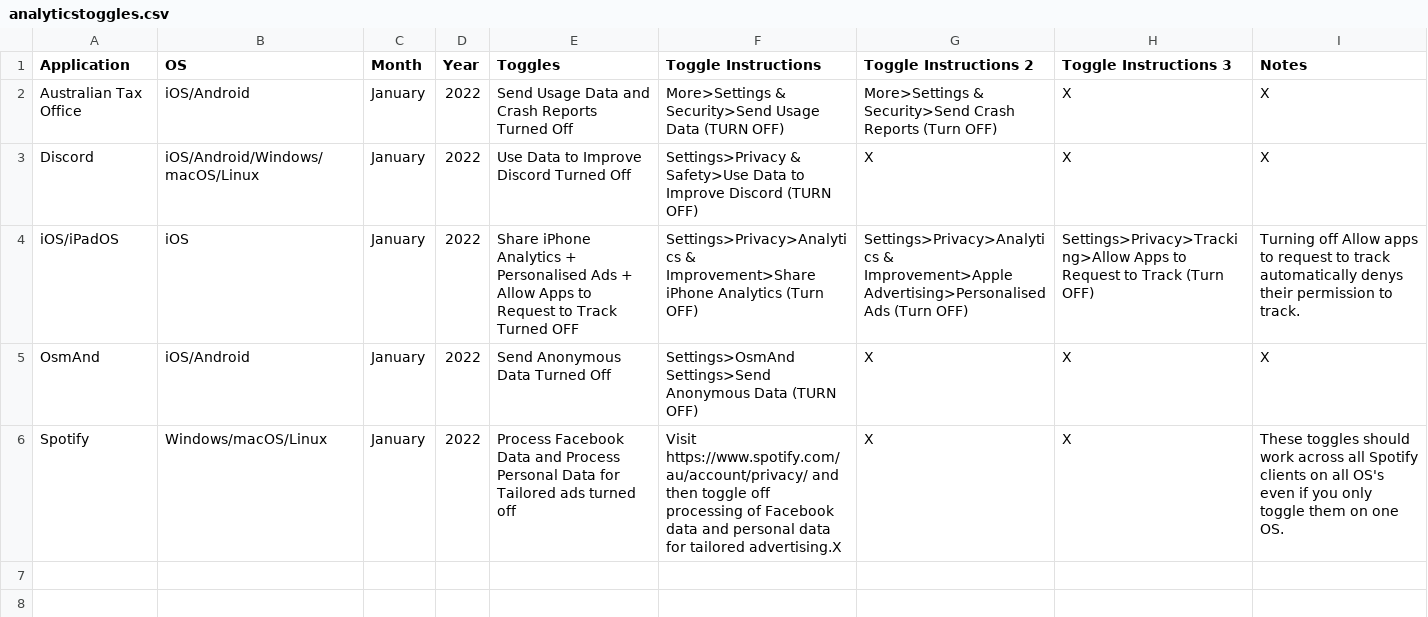
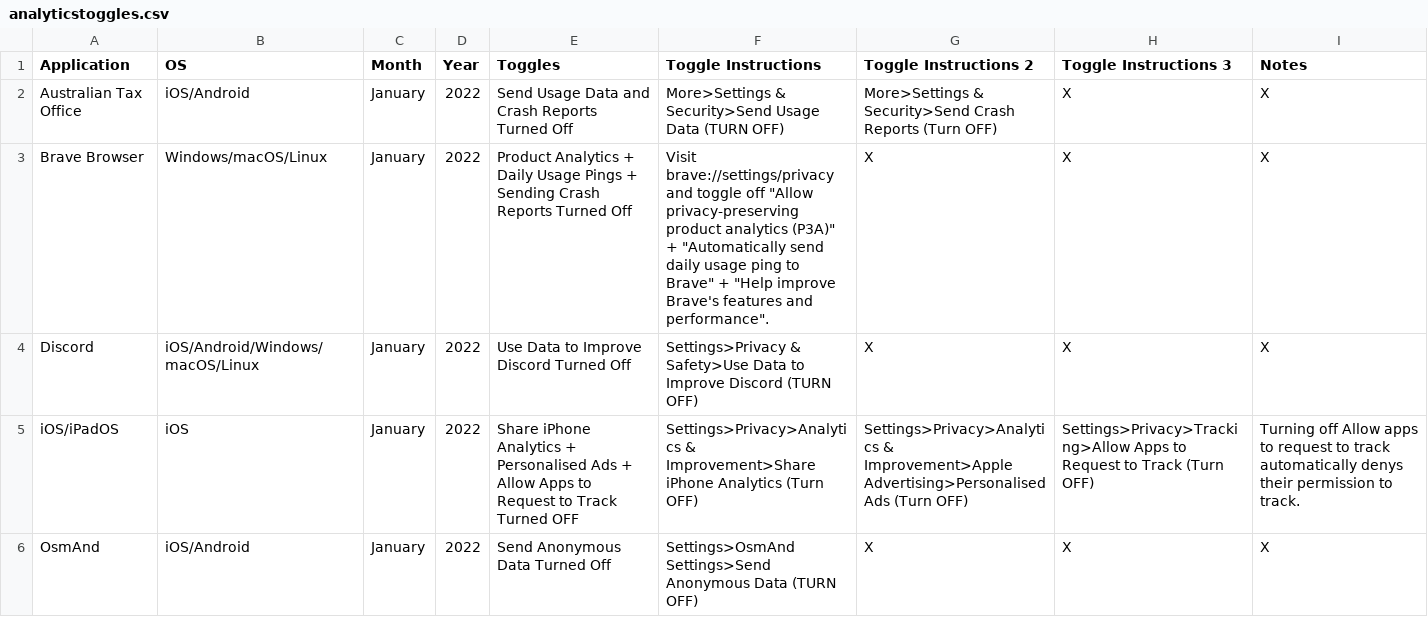
Before and after one commit to TomDotCom4/analyticstoggling, a CSV file: analyticstoggles.csv, drawn as a sheet; only a part is shown; the shorter side is filled out with more unchanged rows; the diff names each change by its address in the sheet, - before the commit and + after, or states it on an @@ line.

Commit message:
Update analyticstoggles.csv

```diff
--- a/analyticstoggles.csv
+++ b/analyticstoggles.csv
+row 3: Brave Browser | Windows/macOS/Linux | January | 2022 | Product Analytics + Daily Usage Pings + Sending Crash Reports Turned Off | Visit brave://settings/privacy and toggle off "Allow privacy-preserving product analytics (P3A)" + "Automatically send daily usage ping to Brave" + "Help improve Brave's features and performance". | X | X | X
```
